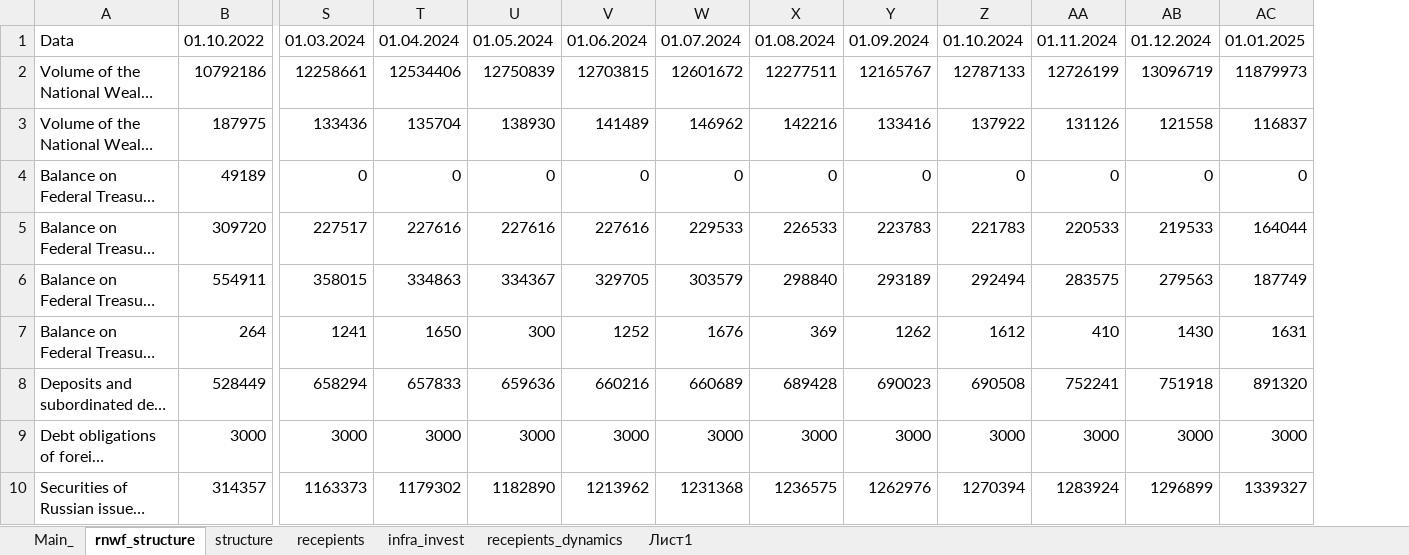
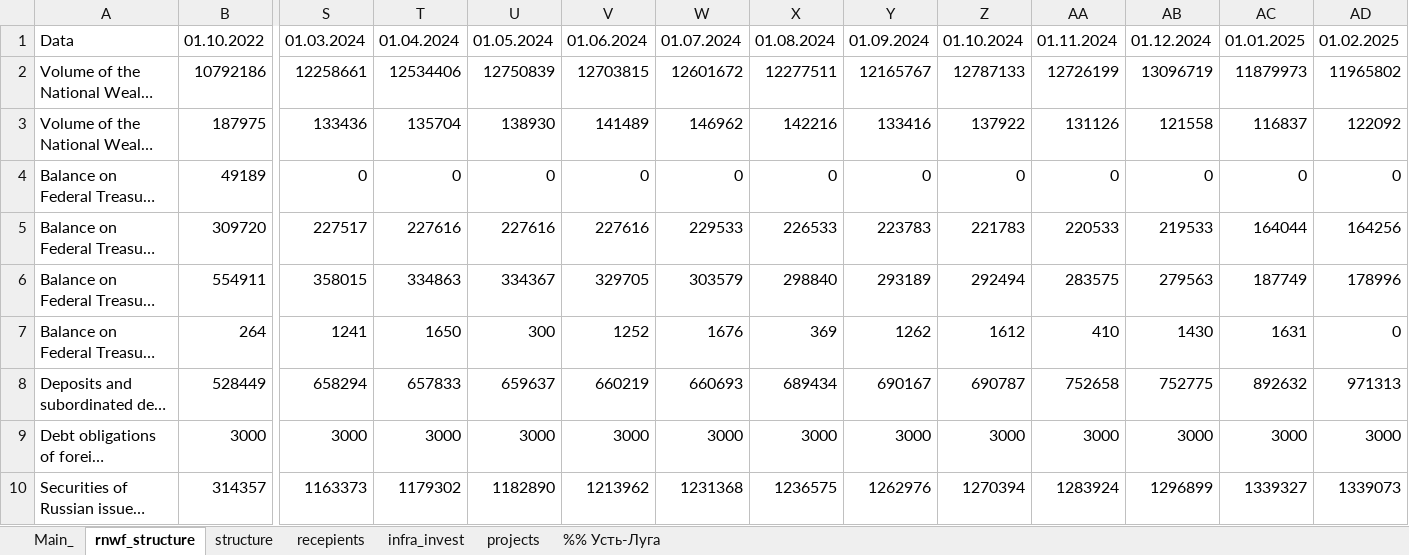
Before and after one commit to winterForestStump/RNWF, an Excel workbook: RNWF_structure_new.xlsx, sheet rnwf_structure, drawn as a sheet; only a part is shown, gaps mark what is left out; long unchanged cells end in …; values as stored, in another font and other column widths than the file's, no borders; the diff names each change by its address in the sheet, - before the commit and + after, or states it on an @@ line.

```diff
--- a/RNWF_structure_new.xlsx (sheet rnwf_structure)
+++ b/RNWF_structure_new.xlsx (sheet rnwf_structure)
-sheet tab: Лист1
+sheet tab: projects
-sheet tab: recepients_dynamics
+sheet tab: %% Усть-Луга
+column AD, rows 1-10: 01.02.2025 | 11965802 | 122092 | 0 | 164256 | 178996 | 0 | 971313 | 3000 | 1339073
-U8: 659636
+U8: 659637
-V8: 660216
+V8: 660219
-W8: 660689
+W8: 660693
-X8: 689428
+X8: 689434
-Y8: 690023
+Y8: 690167
-Z8: 690508
+Z8: 690787
-AA8: 752241
+AA8: 752658
-AB8: 751918
+AB8: 752775
-AC8: 891320
+AC8: 892632
```
Also changed, not shown: sheet Main_, sheet infra_invest, sheet projects, sheet structure, sheet recepients, formulas that keep their value, 7 other files.
